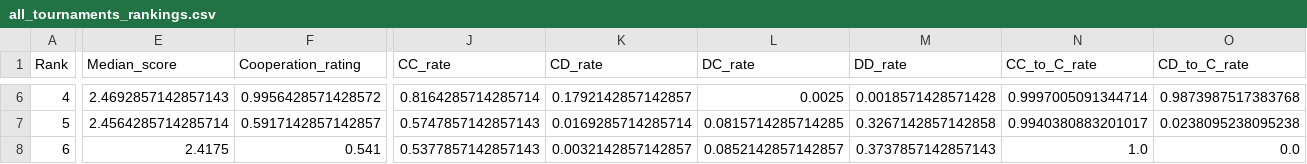
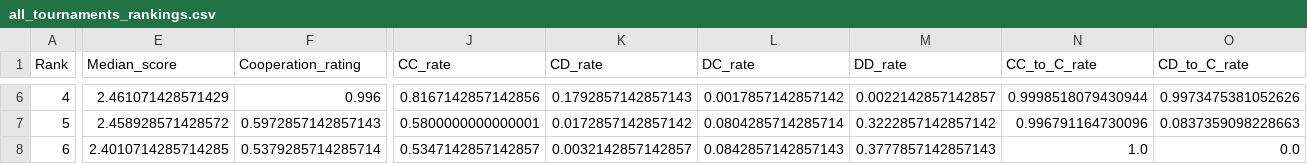
Before and after one commit to kiriz23/TournamentRemix, a CSV file: all_tournaments_rankings.csv, drawn as a sheet; only a part is shown, gaps mark what is left out; the diff covers the shown part only; the diff names each change by its address in the sheet, - before the commit and + after, or states it on an @@ line.

```diff
--- a/all_tournaments_rankings.csv
+++ b/all_tournaments_rankings.csv
-E6 (Median_score): 2.4692857142857143
+E6 (Median_score): 2.461071428571429
-F6 (Cooperation_rating): 0.9956428571428572
+F6 (Cooperation_rating): 0.996
-J6 (CC_rate): 0.8164285714285714
+J6 (CC_rate): 0.8167142857142856
-K6 (CD_rate): 0.1792142857142857
+K6 (CD_rate): 0.1792857142857143
-L6 (DC_rate): 0.0025
+L6 (DC_rate): 0.0017857142857142
-M6 (DD_rate): 0.0018571428571428
+M6 (DD_rate): 0.0022142857142857
-N6 (CC_to_C_rate): 0.9997005091344714
+N6 (CC_to_C_rate): 0.9998518079430944
-O6 (CD_to_C_rate): 0.9873987517383768
+O6 (CD_to_C_rate): 0.9973475381052626
-E7 (Median_score): 2.4564285714285714
+E7 (Median_score): 2.458928571428572
-F7 (Cooperation_rating): 0.5917142857142857
+F7 (Cooperation_rating): 0.5972857142857143
-J7 (CC_rate): 0.5747857142857143
+J7 (CC_rate): 0.5800000000000001
-K7 (CD_rate): 0.0169285714285714
+K7 (CD_rate): 0.0172857142857142
-L7 (DC_rate): 0.0815714285714285
+L7 (DC_rate): 0.0804285714285714
-M7 (DD_rate): 0.3267142857142858
+M7 (DD_rate): 0.3222857142857142
-N7 (CC_to_C_rate): 0.9940380883201017
+N7 (CC_to_C_rate): 0.996791164730096
-O7 (CD_to_C_rate): 0.0238095238095238
+O7 (CD_to_C_rate): 0.0837359098228663
-E8 (Median_score): 2.4175
+E8 (Median_score): 2.4010714285714285
-F8 (Cooperation_rating): 0.541
+F8 (Cooperation_rating): 0.5379285714285714
-J8 (CC_rate): 0.5377857142857143
+J8 (CC_rate): 0.5347142857142857
-L8 (DC_rate): 0.0852142857142857
+L8 (DC_rate): 0.0842857142857143
-M8 (DD_rate): 0.3737857142857143
+M8 (DD_rate): 0.3777857142857143
```
Also changed, not shown: 128 edited cells elsewhere in this file, summary.csv, 7 other files.
